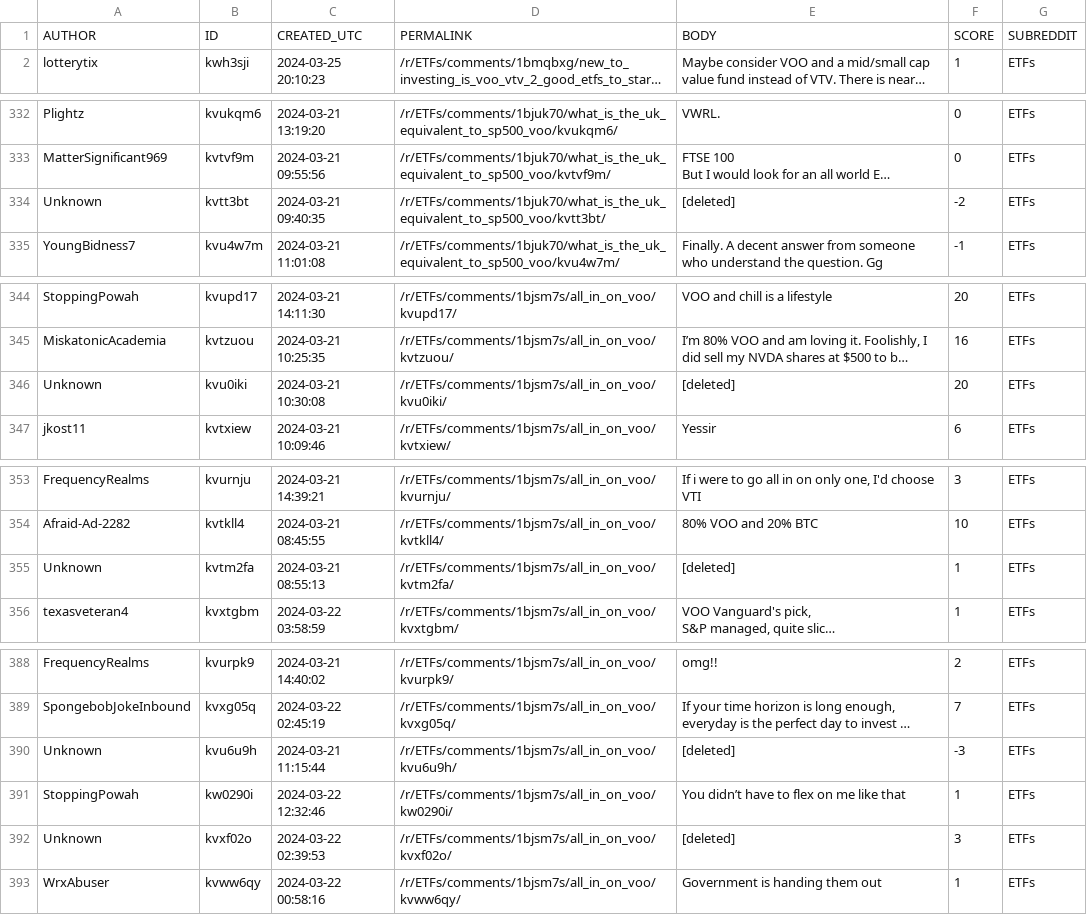
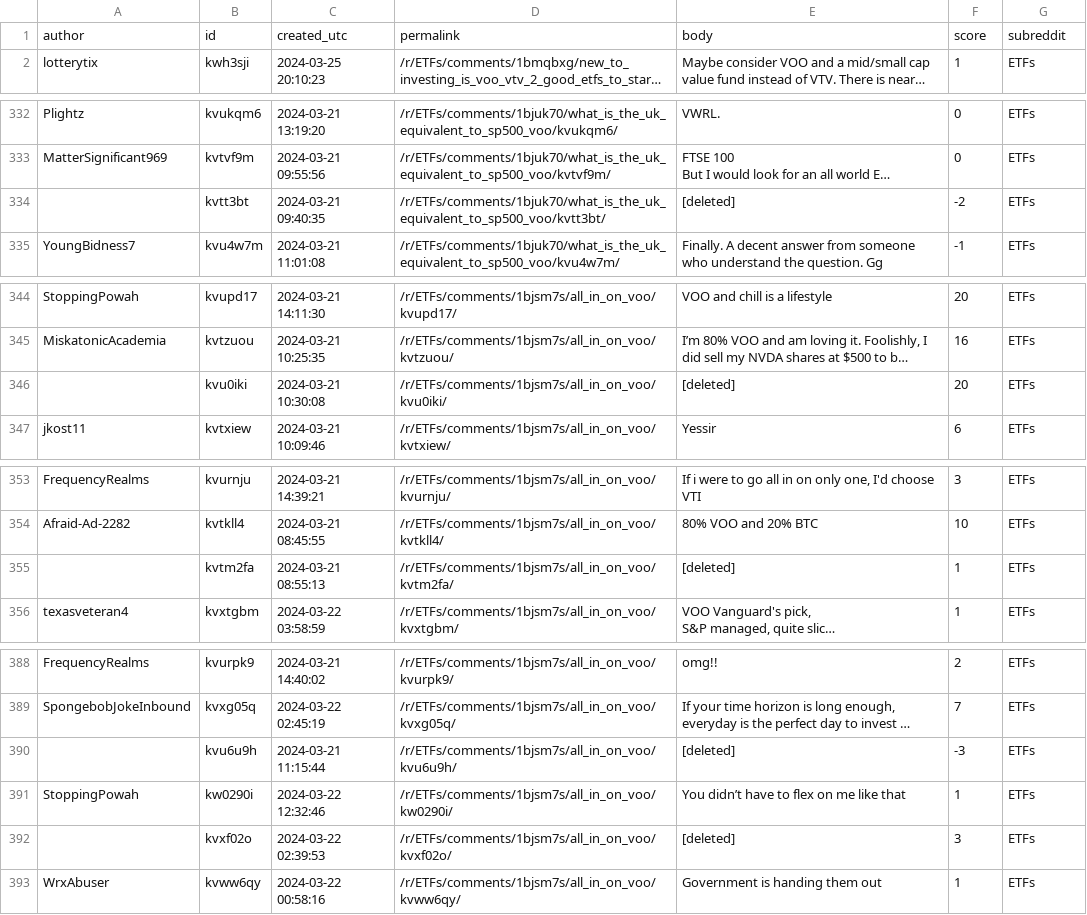
Before and after one commit to charltonxqh/SC1015-mini-project, a CSV file: datasets/cleaned_cmts_voo.csv, drawn as a sheet; only a part is shown, gaps mark what is left out; long unchanged cells end in …; removed rows and columns are numbered as before the commit, all else as after; the diff covers the shown part only; the diff names each change by its address in the sheet, - before the commit and + after, or states it on an @@ line.

```diff
--- a/datasets/cleaned_cmts_voo.csv
+++ b/datasets/cleaned_cmts_voo.csv
-row 1: AUTHOR | ID | CREATED_UTC | PERMALINK | BODY | SCORE | SUBREDDIT
+row 1: author | id | created_utc | permalink | body | score | subreddit
-A334: Unknown
+A334: (empty)
-A346: Unknown
+A346: (empty)
-A355: Unknown
+A355: (empty)
-A390: Unknown
+A390: (empty)
-A392: Unknown
+A392: (empty)
```
Also changed, not shown: 9 edited cells elsewhere in this file, 11 other files.
